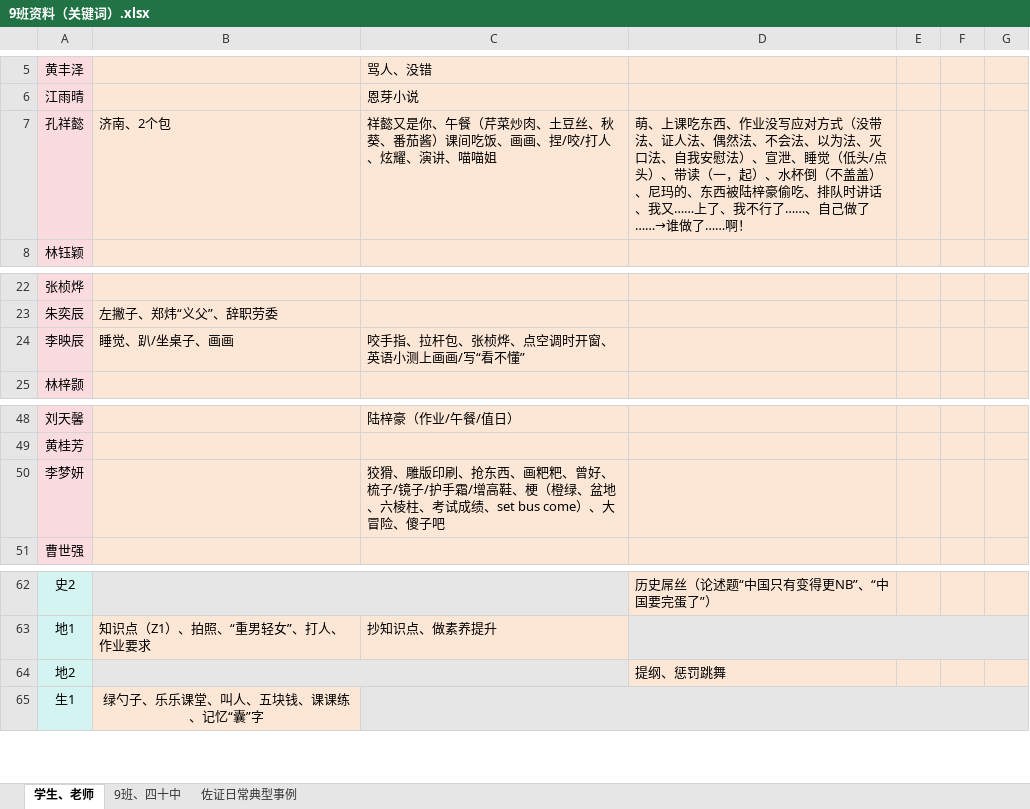
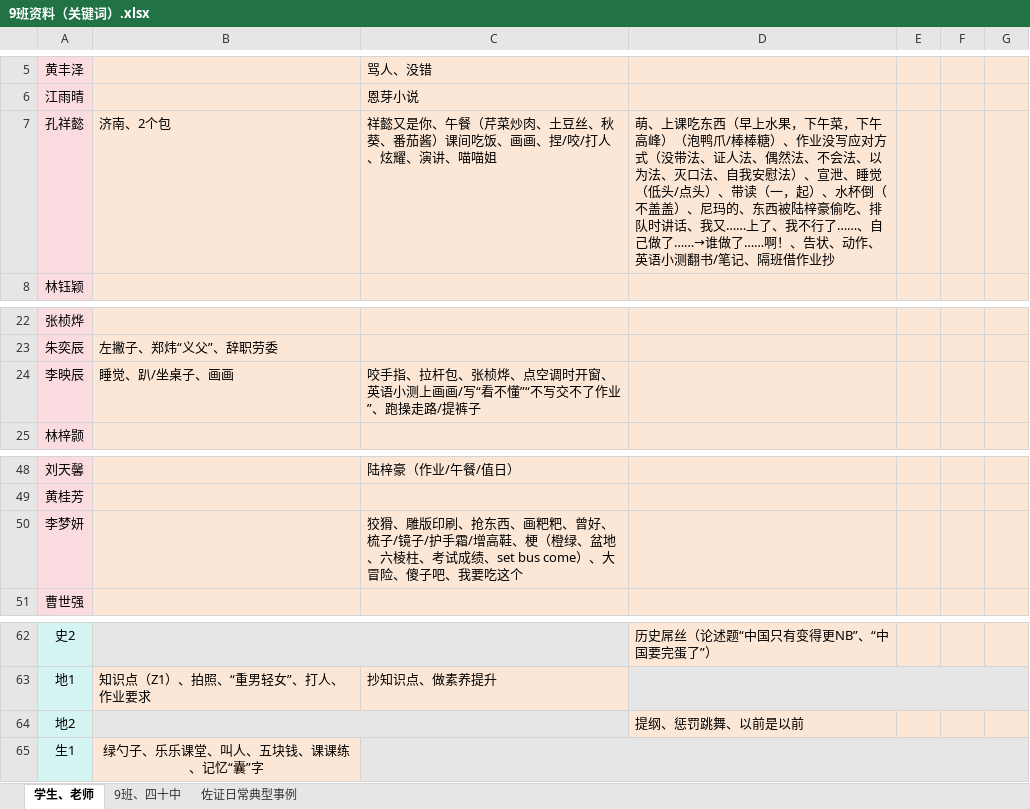
Before and after one commit to dsywy1698/dsywy1698.github.io, an Excel workbook: c/9班资料（关键词）.xlsx, sheet 学生、老师, drawn as a sheet; only a part is shown, gaps mark what is left out; values as stored, in another font and other column widths than the file's, no borders; conditional formats not drawn; the diff names each change by its address in the sheet, - before the commit and + after, or states it on an @@ line.

```diff
--- a/c/9班资料（关键词）.xlsx (sheet 学生、老师)
+++ b/c/9班资料（关键词）.xlsx (sheet 学生、老师)
-D7: …课吃东西、作业没写应对方式（没带法、证人法、偶然法、不会法、以为法、灭口法、自我安慰法）、宣泄、睡觉（低头/点头）、带读（一，起）、水杯倒（不盖盖）、尼玛的、东西被陆梓豪偷吃、排队时讲话、我又……上了、我不行了……、自己做了……→谁做了……啊！
+D7: …课吃东西（早上水果，下午菜，下午高峰）（泡鸭爪/棒棒糖）、作业没写应对方式（没带法、证人法、偶然法、不会法、以为法、灭口法、自我安慰法）、宣泄、睡觉（低头/点头）、带读（一，起）、水杯倒（不盖盖）、尼玛的、东西被陆梓豪偷吃、排队时讲话、我又……上了、我不行了……、自己做了……→谁做了……啊！、告状、动作、英语小测翻书/笔记、隔班借作业抄
-C24: 咬手指、拉杆包、张桢烨、点空调时开窗、英语小测上画画/写“看不懂”
+C24: 咬手指、拉杆包、张桢烨、点空调时开窗、英语小测上画画/写“看不懂”“不写交不了作业”、跑操走路/提裤子
-C50: …、傻子吧
+C50: …、傻子吧、我要吃这个
-D64: 提纲、惩罚跳舞
+D64: 提纲、惩罚跳舞、以前是以前
```
Also changed, not shown: 1 other file.
